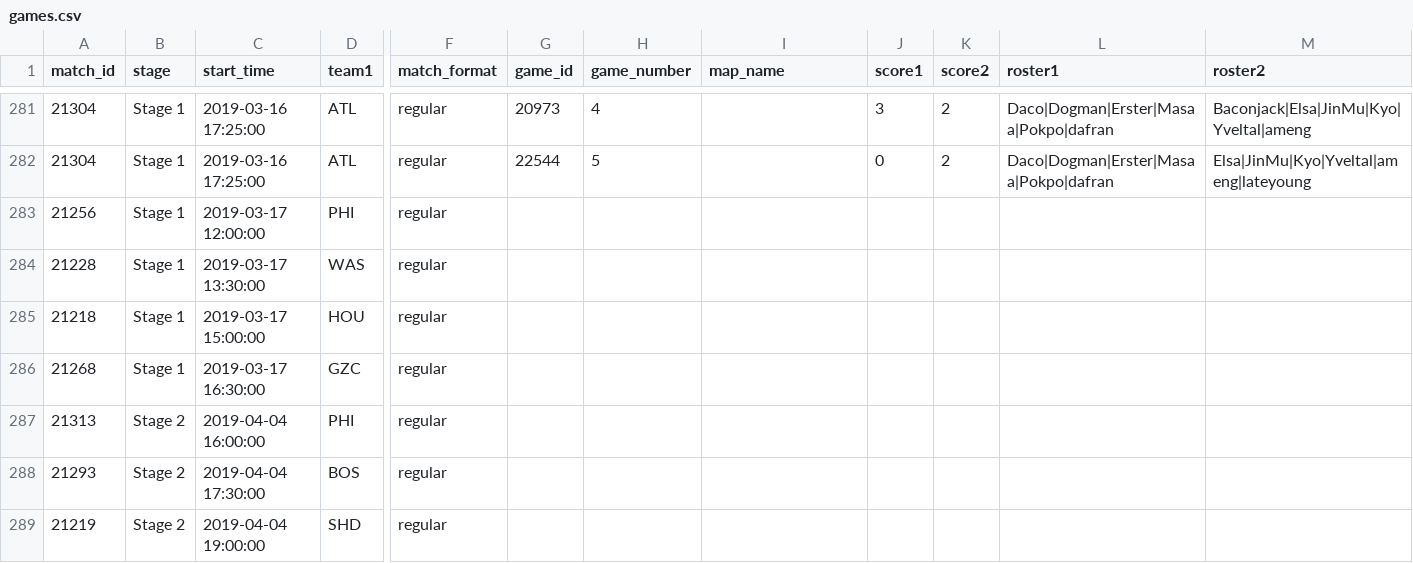
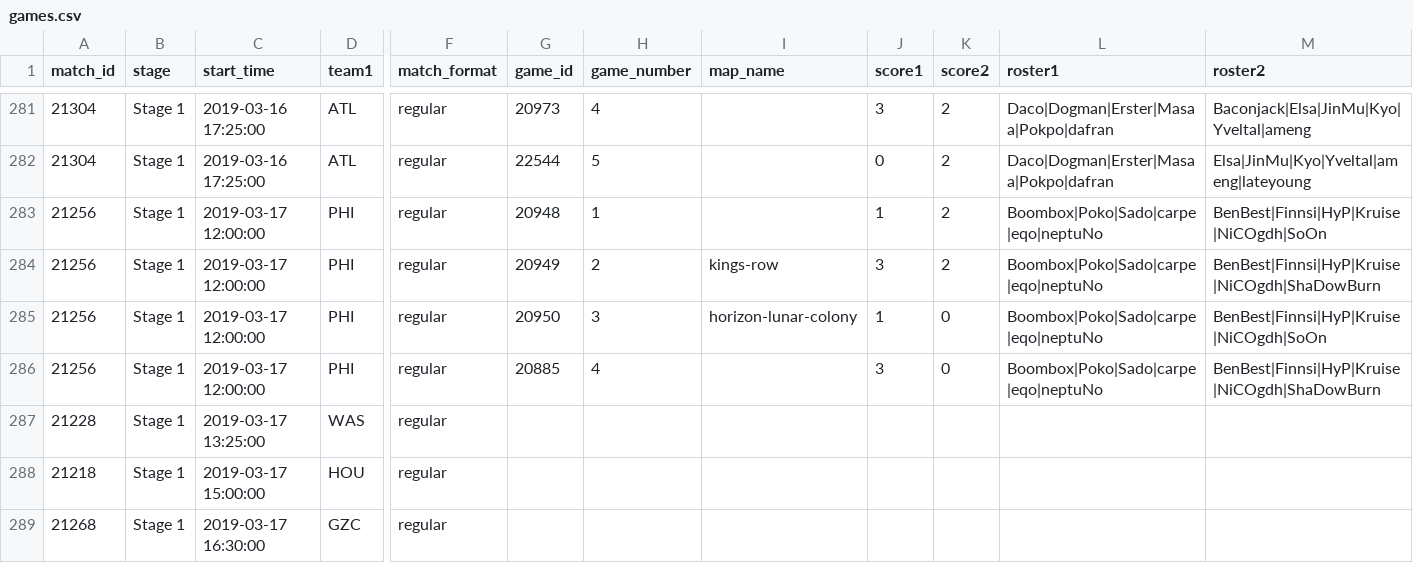
Before and after one commit to ClumsyLee/owl-sr, a CSV file: games.csv, drawn as a sheet; only a part is shown, gaps mark what is left out; the shorter side is filled out with more unchanged rows; addresses are those after the commit; rows hold the shown columns only; the diff names each change by its address in the sheet, - before the commit and + after, or states it on an @@ line.

Commit message:
Update data.

```diff
--- a/games.csv
+++ b/games.csv
-G283 (game_id): (empty)
+G283 (game_id): 20948
-H283 (game_number): (empty)
+H283 (game_number): 1
-J283 (score1): (empty)
+J283 (score1): 1
-K283 (score2): (empty)
+K283 (score2): 2
-L283 (roster1): (empty)
+L283 (roster1): Boombox|Poko|Sado|carpe|eqo|neptuNo
-M283 (roster2): (empty)
+M283 (roster2): BenBest|Finnsi|HyP|Kruise|NiCOgdh|SoOn
+row 284: 21256 | Stage 1 | 2019-03-17 12:00:00 | PHI | regular | 20949 | 2 | kings-row | 3 | 2 | Boombox|Poko|Sado|carpe|eqo|neptuNo | BenBest|Finnsi|HyP|Kruise|NiCOgdh|ShaDowBurn
+row 285: 21256 | Stage 1 | 2019-03-17 12:00:00 | PHI | regular | 20950 | 3 | horizon-lunar-colony | 1 | 0 | Boombox|Poko|Sado|carpe|eqo|neptuNo | BenBest|Finnsi|HyP|Kruise|NiCOgdh|SoOn
+row 286: 21256 | Stage 1 | 2019-03-17 12:00:00 | PHI | regular | 20885 | 4 |  | 3 | 0 | Boombox|Poko|Sado|carpe|eqo|neptuNo | BenBest|Finnsi|HyP|Kruise|NiCOgdh|ShaDowBurn
-C287 (start_time): 2019-03-17 13:30:00
+C287 (start_time): 2019-03-17 13:25:00
```
Also changed, not shown: ratings.csv, 4 other files.
